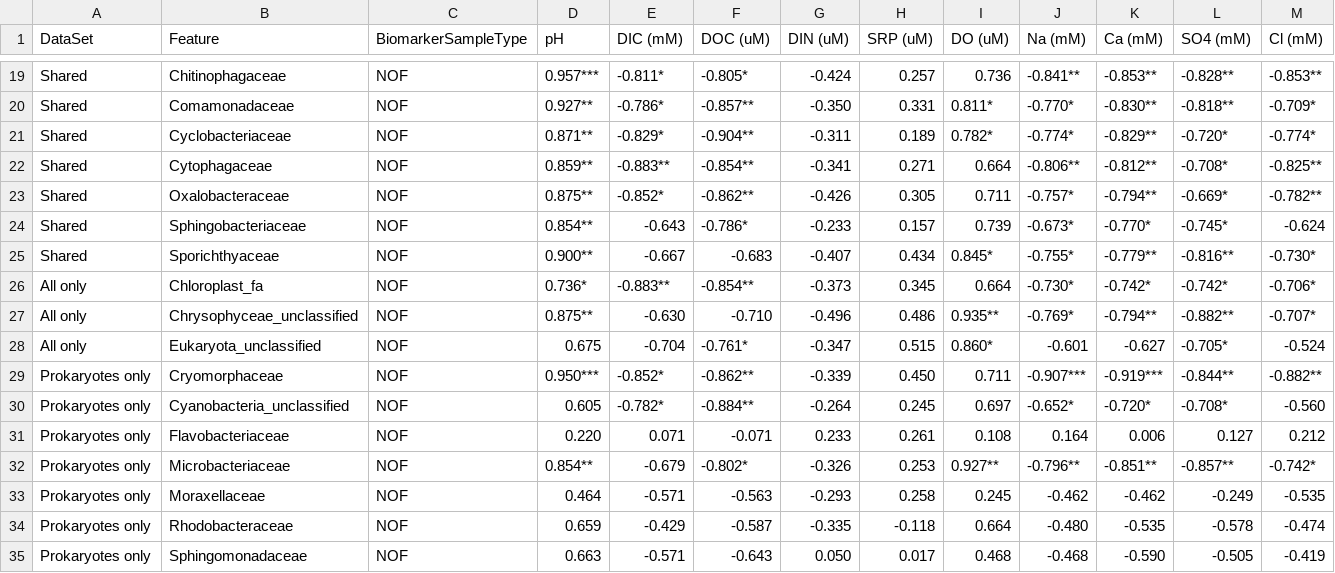
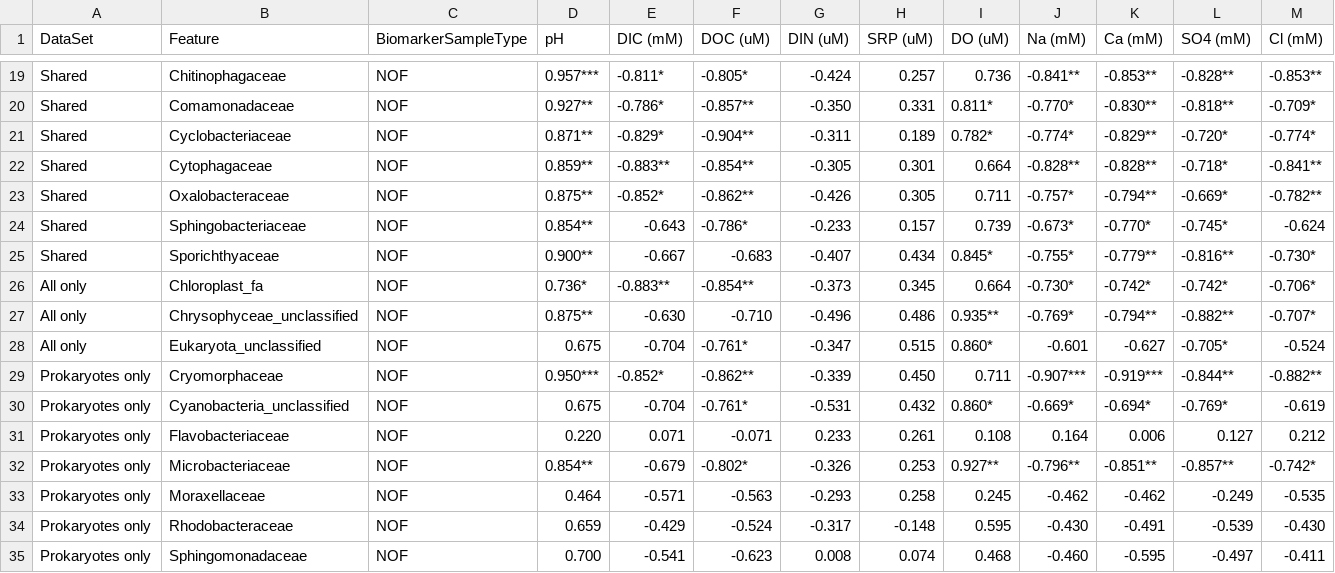
Before and after one commit to MikuckiLab/Campen_Brine_2018, a CSV file: data/processed/lefse_Family_corr.csv, drawn as a sheet; only a part is shown, gaps mark what is left out; the diff covers the shown part only.

```diff
--- a/data/processed/lefse_Family_corr.csv
+++ b/data/processed/lefse_Family_corr.csv
@@ -21,3 +21,3 @@ Shared,Comamonadaceae,NOF,0.927**,-0.786*,-0.857**,-0.350,0.331,0.811*,-0.770*,-
 Shared,Cyclobacteriaceae,NOF,0.871**,-0.829*,-0.904**,-0.311,0.189,0.782*,-0.774*,-0.829**,-0.720*,-0.774*
-Shared,Cytophagaceae,NOF,0.859**,-0.883**,-0.854**,-0.341,0.271,0.664,-0.806**,-0.812**,-0.708*,-0.825**
+Shared,Cytophagaceae,NOF,0.859**,-0.883**,-0.854**,-0.305,0.301,0.664,-0.828**,-0.828**,-0.718*,-0.841**
 Shared,Oxalobacteraceae,NOF,0.875**,-0.852*,-0.862**,-0.426,0.305,0.711,-0.757*,-0.794**,-0.669*,-0.782**
@@ -29,3 +29,3 @@ All only,Eukaryota_unclassified,NOF,0.675,-0.704,-0.761*,-0.347,0.515,0.860*,-0.
 Prokaryotes only,Cryomorphaceae,NOF,0.950***,-0.852*,-0.862**,-0.339,0.450,0.711,-0.907***,-0.919***,-0.844**,-0.882**
-Prokaryotes only,Cyanobacteria_unclassified,NOF,0.605,-0.782*,-0.884**,-0.264,0.245,0.697,-0.652*,-0.720*,-0.708*,-0.560
+Prokaryotes only,Cyanobacteria_unclassified,NOF,0.675,-0.704,-0.761*,-0.531,0.432,0.860*,-0.669*,-0.694*,-0.769*,-0.619
 Prokaryotes only,Flavobacteriaceae,NOF,0.220,0.071,-0.071,0.233,0.261,0.108,0.164,0.006,0.127,0.212
@@ -33,3 +33,3 @@ Prokaryotes only,Microbacteriaceae,NOF,0.854**,-0.679,-0.802*,-0.326,0.253,0.927
 Prokaryotes only,Moraxellaceae,NOF,0.464,-0.571,-0.563,-0.293,0.258,0.245,-0.462,-0.462,-0.249,-0.535
-Prokaryotes only,Rhodobacteraceae,NOF,0.659,-0.429,-0.587,-0.335,-0.118,0.664,-0.480,-0.535,-0.578,-0.474
-Prokaryotes only,Sphingomonadaceae,NOF,0.663,-0.571,-0.643,0.050,0.017,0.468,-0.468,-0.590,-0.505,-0.419
+Prokaryotes only,Rhodobacteraceae,NOF,0.659,-0.429,-0.524,-0.317,-0.148,0.595,-0.430,-0.491,-0.539,-0.430
+Prokaryotes only,Sphingomonadaceae,NOF,0.700,-0.541,-0.623,0.008,0.074,0.468,-0.460,-0.595,-0.497,-0.411
```
Also changed, not shown: 1 added row, 1 removed row and 29 edited cells elsewhere in this file, data/processed/lefse_0.01_corr.csv, data/processed/lefse_Genus_corr.csv, 11 other files.
